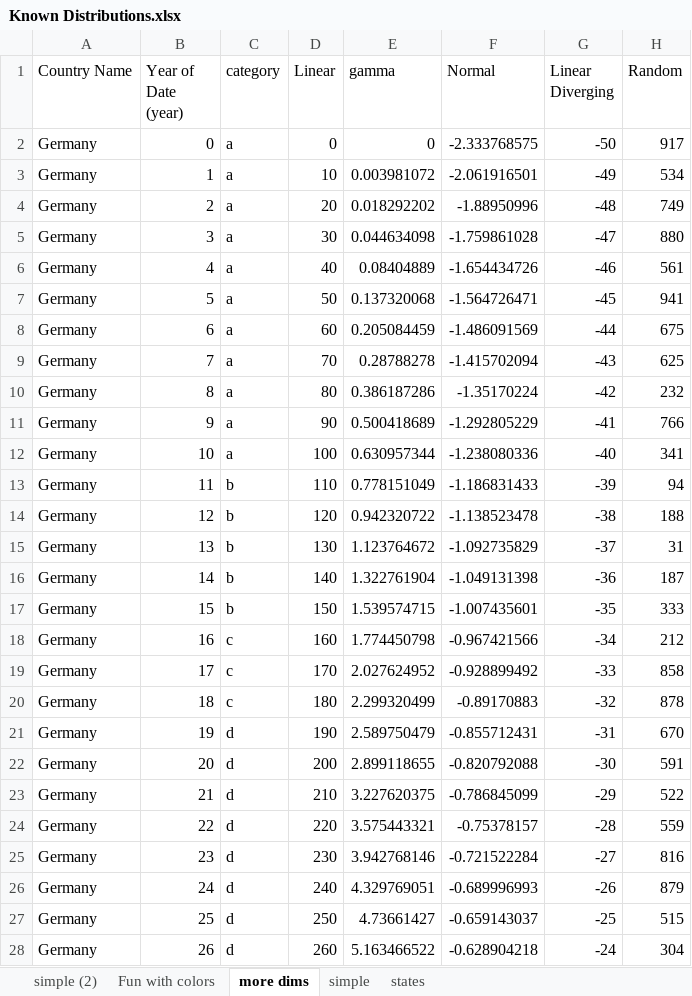
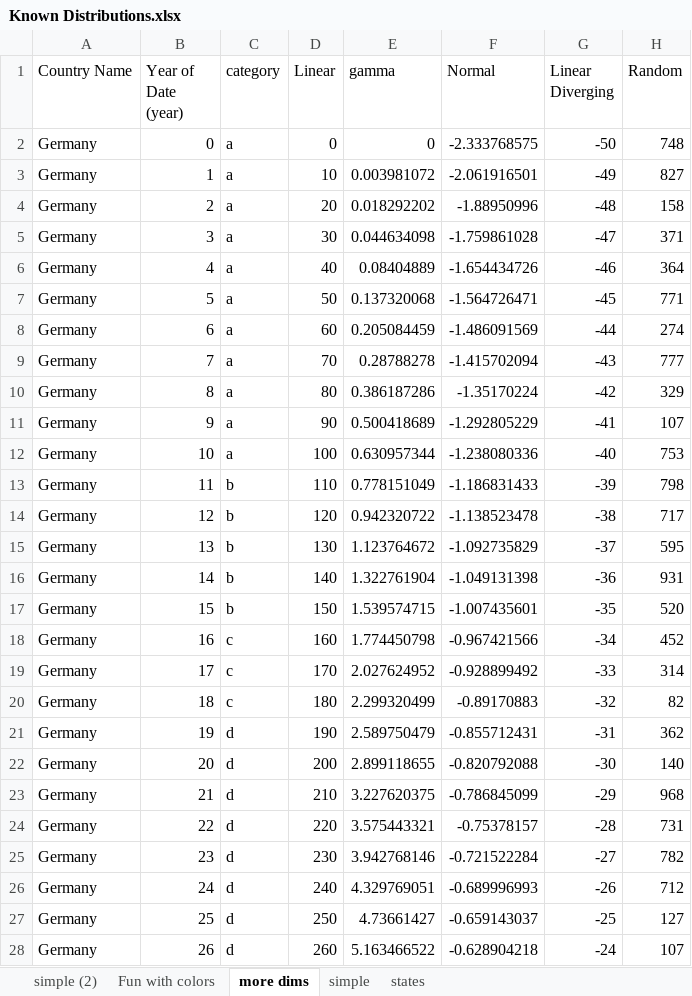
Before and after one commit to mcstone/mstone, an Excel workbook: Palettes/Gradients/Known Distributions.xlsx, sheet more dims, drawn as a sheet; only a part is shown; values as stored, in another font and other column widths than the file's, no borders; the diff covers the shown part only; the diff names each change by its address in the sheet, - before the commit and + after, or states it on an @@ line.

```diff
--- a/Palettes/Gradients/Known Distributions.xlsx (sheet more dims)
+++ b/Palettes/Gradients/Known Distributions.xlsx (sheet more dims)
-H2 (Random): 917
+H2 (Random): 748
-H3 (Random): 534
+H3 (Random): 827
-H4 (Random): 749
+H4 (Random): 158
-H5 (Random): 880
+H5 (Random): 371
-H6 (Random): 561
+H6 (Random): 364
-H7 (Random): 941
+H7 (Random): 771
-H8 (Random): 675
+H8 (Random): 274
-H9 (Random): 625
+H9 (Random): 777
-H10 (Random): 232
+H10 (Random): 329
-H11 (Random): 766
+H11 (Random): 107
-H12 (Random): 341
+H12 (Random): 753
-H13 (Random): 94
+H13 (Random): 798
-H14 (Random): 188
+H14 (Random): 717
-H15 (Random): 31
+H15 (Random): 595
-H16 (Random): 187
+H16 (Random): 931
-H17 (Random): 333
+H17 (Random): 520
-H18 (Random): 212
+H18 (Random): 452
-H19 (Random): 858
+H19 (Random): 314
-H20 (Random): 878
+H20 (Random): 82
-H21 (Random): 670
+H21 (Random): 362
-H22 (Random): 591
+H22 (Random): 140
-H23 (Random): 522
+H23 (Random): 968
-H24 (Random): 559
+H24 (Random): 731
-H25 (Random): 816
+H25 (Random): 782
-H26 (Random): 879
+H26 (Random): 712
-H27 (Random): 515
+H27 (Random): 127
-H28 (Random): 304
+H28 (Random): 107
```
Also changed, not shown: 477 edited cells elsewhere in this sheet, sheet simple, sheet simple (2), sheet states, 7 other files.
